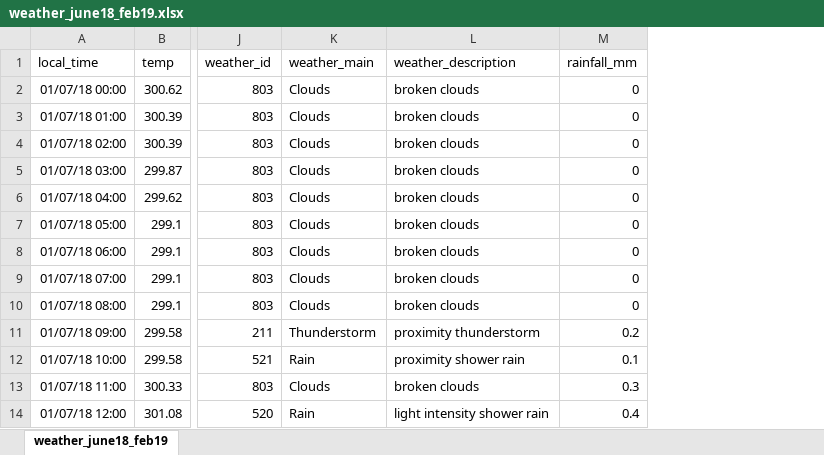
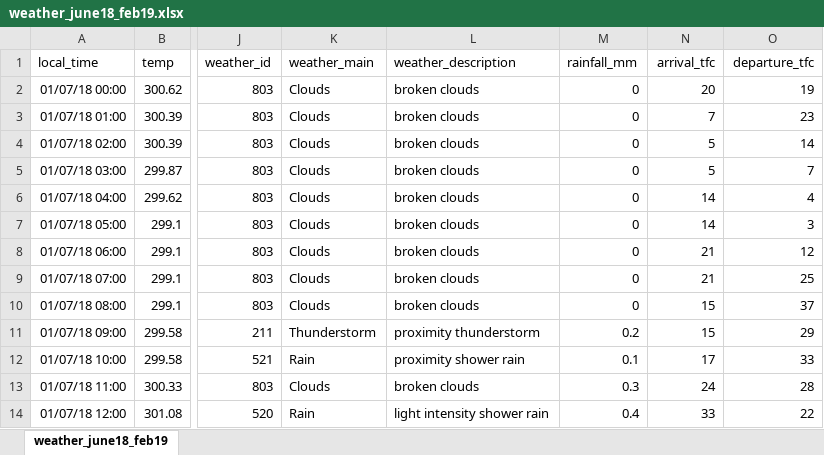
Before and after one commit to ftnznrh/final-cua, an Excel workbook: Data/weather_june18_feb19.xlsx, sheet weather_june18_feb19, drawn as a sheet; only a part is shown, gaps mark what is left out; values as stored, in another font and other column widths than the file's, no borders; the diff names each change by its address in the sheet, - before the commit and + after, or states it on an @@ line.

```diff
--- a/Data/weather_june18_feb19.xlsx (sheet weather_june18_feb19)
+++ b/Data/weather_june18_feb19.xlsx (sheet weather_june18_feb19)
+column N (arrival_tfc), rows 2-14: 20 | 7 | 5 | 5 | 14 | 14 | 21 | 21 | 15 | 15 | 17 | 24 | 33
+column O (departure_tfc), rows 2-14: 19 | 23 | 14 | 7 | 4 | 3 | 12 | 25 | 37 | 29 | 33 | 28 | 22
```
Also changed, not shown: 12 other files.
